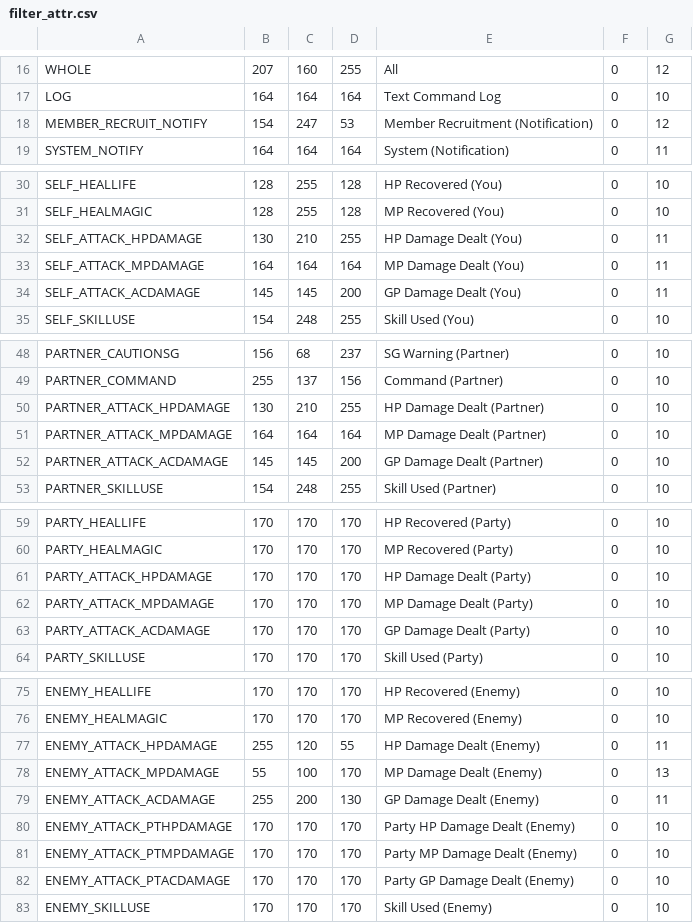
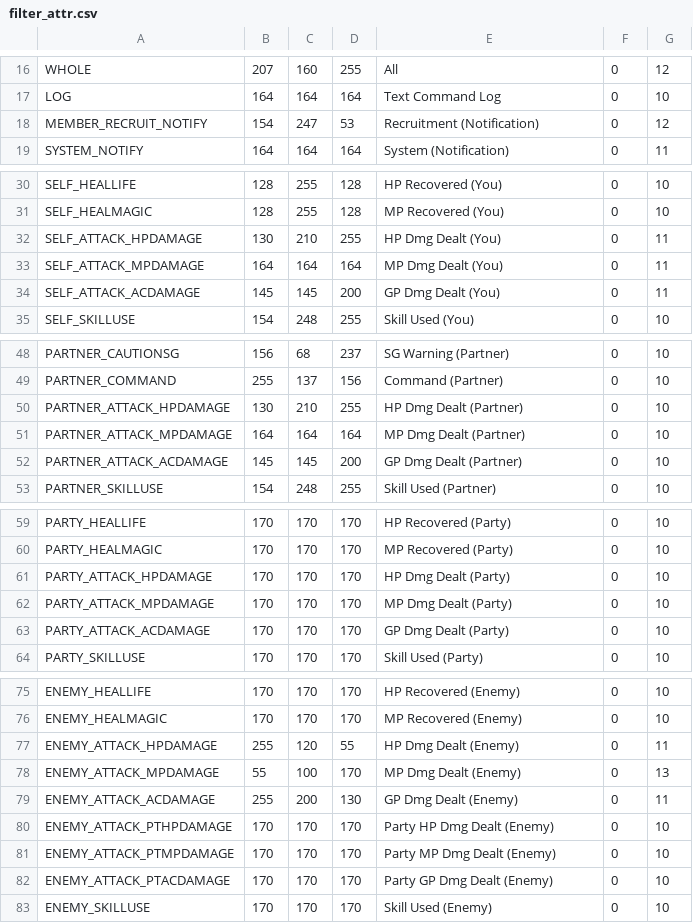
Before and after one commit to necromancyonline/necromancy-client, a CSV file: files/jp/English Patch/data/settings/filter_attr.csv, drawn as a sheet; only a part is shown, gaps mark what is left out; the diff names each change by its address in the sheet, - before the commit and + after, or states it on an @@ line.

Commit message:
updated layout anf filter attr so they fit in the window correctly

```diff
--- a/files/jp/English Patch/data/settings/filter_attr.csv
+++ b/files/jp/English Patch/data/settings/filter_attr.csv
-E18: Member Recruitment (Notification)
+E18: Recruitment (Notification)
-E32: HP Damage Dealt (You)
+E32: HP Dmg Dealt (You)
-E33: MP Damage Dealt (You)
+E33: MP Dmg Dealt (You)
-E34: GP Damage Dealt (You)
+E34: GP Dmg Dealt (You)
-E50: HP Damage Dealt (Partner)
+E50: HP Dmg Dealt (Partner)
-E51: MP Damage Dealt (Partner)
+E51: MP Dmg Dealt (Partner)
-E52: GP Damage Dealt (Partner)
+E52: GP Dmg Dealt (Partner)
-E61: HP Damage Dealt (Party)
+E61: HP Dmg Dealt (Party)
-E62: MP Damage Dealt (Party)
+E62: MP Dmg Dealt (Party)
-E63: GP Damage Dealt (Party)
+E63: GP Dmg Dealt (Party)
-E77: HP Damage Dealt (Enemy)
+E77: HP Dmg Dealt (Enemy)
-E78: MP Damage Dealt (Enemy)
+E78: MP Dmg Dealt (Enemy)
-E79: GP Damage Dealt (Enemy)
+E79: GP Dmg Dealt (Enemy)
-E80: Party HP Damage Dealt (Enemy)
+E80: Party HP Dmg Dealt (Enemy)
-E81: Party MP Damage Dealt (Enemy)
+E81: Party MP Dmg Dealt (Enemy)
-E82: Party GP Damage Dealt (Enemy)
+E82: Party GP Dmg Dealt (Enemy)
```
Also changed, not shown: 1 other file.
